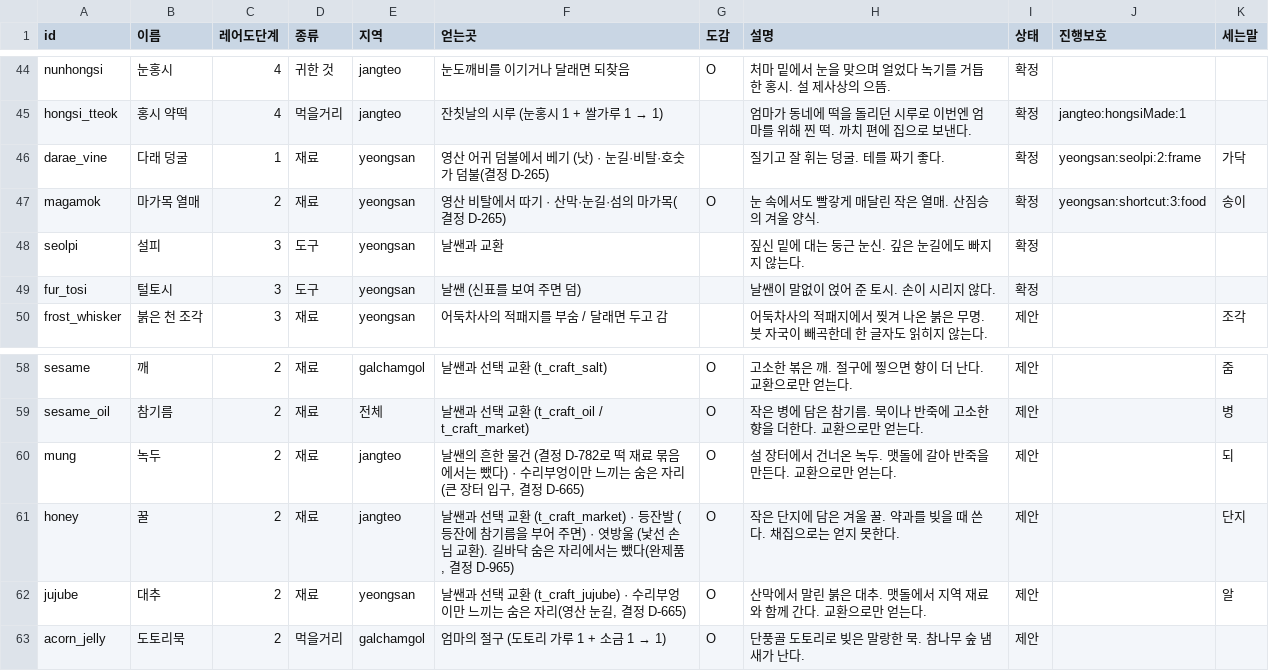
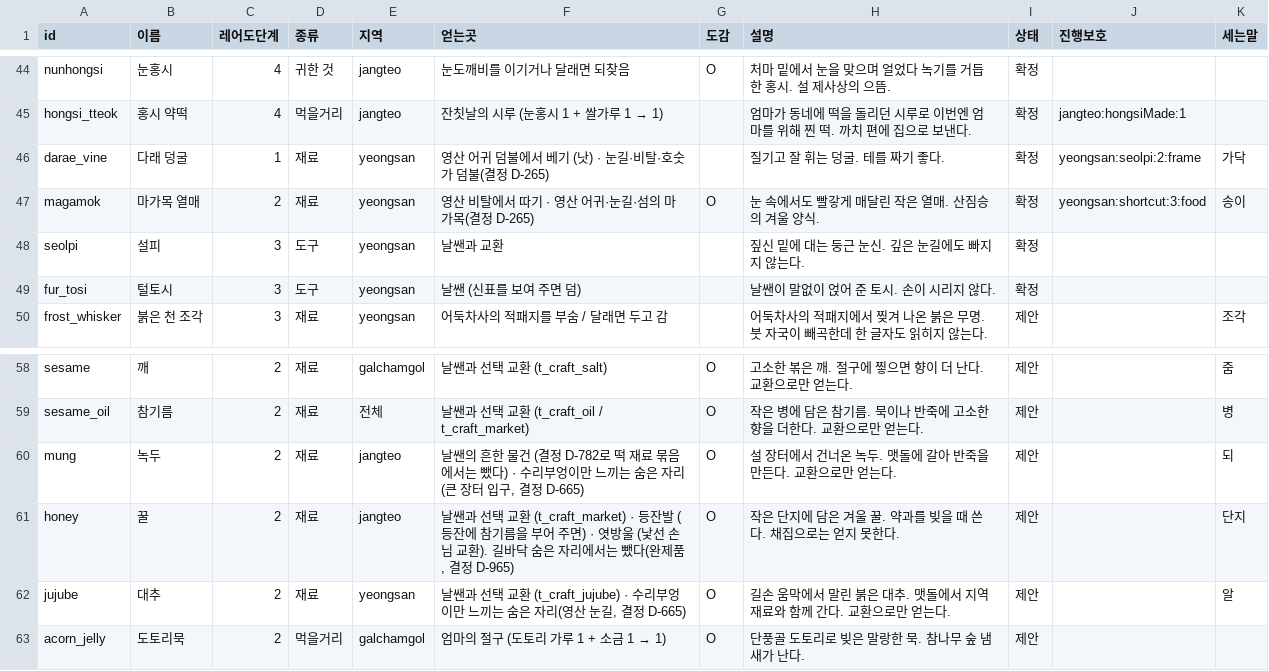
Before and after one commit to MATTTTJ/PACKOON, a CSV file: design/data/items.csv, drawn as a sheet; only a part is shown, gaps mark what is left out.

```diff
--- a/design/data/items.csv
+++ b/design/data/items.csv
@@ -46,3 +46,3 @@ hongsi_tteok,홍시 약떡,4,먹을거리,jangteo,잔칫날의 시루 (눈홍시
 darae_vine,다래 덩굴,1,재료,yeongsan,영산 어귀 덤불에서 베기 (낫) · 눈길·비탈·호숫가 덤불(결정 D-265),,질기고 잘 휘는 덩굴. 테를 짜기 좋다.,확정,yeongsan:seolpi:2:frame,가닥
-magamok,마가목 열매,2,재료,yeongsan,영산 비탈에서 따기 · 산막·눈길·섬의 마가목(결정 D-265),O,눈 속에서도 빨갛게 매달린 작은 열매. 산짐승의 겨울 양식.,확정,yeongsan:shortcut:3:food,송이
+magamok,마가목 열매,2,재료,yeongsan,영산 비탈에서 따기 · 영산 어귀·눈길·섬의 마가목(결정 D-265),O,눈 속에서도 빨갛게 매달린 작은 열매. 산짐승의 겨울 양식.,확정,yeongsan:shortcut:3:food,송이
 seolpi,설피,3,도구,yeongsan,날쌘과 교환,,짚신 밑에 대는 둥근 눈신. 깊은 눈길에도 빠지지 않는다.,확정,,
@@ -61,3 +61,3 @@ mung,녹두,2,재료,jangteo,"날쌘의 흔한 물건 (결정 D-782로 떡 재
 honey,꿀,2,재료,jangteo,"날쌘과 선택 교환 (t_craft_market) · 등잔발 (등잔에 참기름을 부어 주면) · 엿방울 (낯선 손님 교환). 길바닥 숨은 자리에서는 뺐다(완제품, 결정 D-965)",O,작은 단지에 담은 겨울 꿀. 약과를 빚을 때 쓴다. 채집으로는 얻지 못한다.,제안,,단지
-jujube,대추,2,재료,yeongsan,"날쌘과 선택 교환 (t_craft_jujube) · 수리부엉이만 느끼는 숨은 자리(영산 눈길, 결정 D-665)",O,산막에서 말린 붉은 대추. 맷돌에서 지역 재료와 함께 간다. 교환으로만 얻는다.,제안,,알
+jujube,대추,2,재료,yeongsan,"날쌘과 선택 교환 (t_craft_jujube) · 수리부엉이만 느끼는 숨은 자리(영산 눈길, 결정 D-665)",O,길손 움막에서 말린 붉은 대추. 맷돌에서 지역 재료와 함께 간다. 교환으로만 얻는다.,제안,,알
 acorn_jelly,도토리묵,2,먹을거리,galchamgol,엄마의 절구 (도토리 가루 1 + 소금 1 → 1),O,단풍골 도토리로 빚은 말랑한 묵. 참나무 숲 냄새가 난다.,제안,,
```
Also changed, not shown: design/data/decisions.csv, design/data/notebook.csv, 13 other files.
